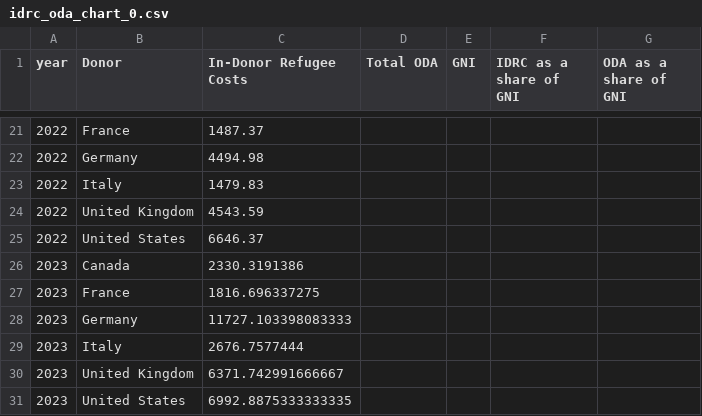
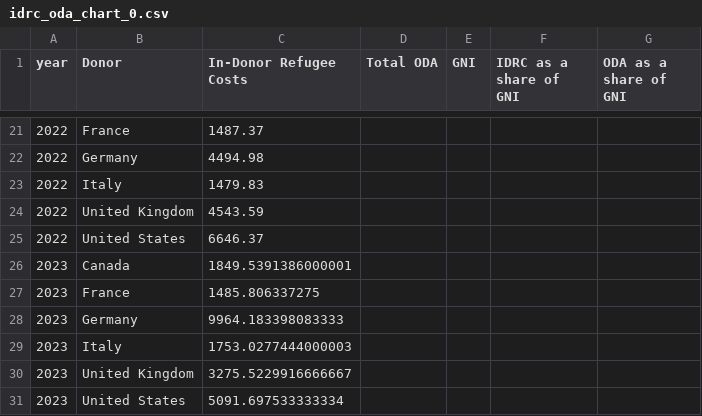
Before and after one commit to ONEcampaign/ukraine_oda_tracker, a CSV file: output/idrc_oda_chart_0.csv, drawn as a sheet; only a part is shown, gaps mark what is left out.

```diff
--- a/output/idrc_oda_chart_0.csv
+++ b/output/idrc_oda_chart_0.csv
@@ -25,7 +25,7 @@ year,Donor,In-Donor Refugee Costs,Total ODA,GNI,IDRC as a share of GNI,ODA as a
 2022,United States,6646.37,,,,
-2023,Canada,2330.3191386,,,,
-2023,France,1816.696337275,,,,
-2023,Germany,11727.103398083333,,,,
-2023,Italy,2676.7577444,,,,
-2023,United Kingdom,6371.742991666667,,,,
-2023,United States,6992.8875333333335,,,,
+2023,Canada,1849.5391386000001,,,,
+2023,France,1485.806337275,,,,
+2023,Germany,9964.183398083333,,,,
+2023,Italy,1753.0277444000003,,,,
+2023,United Kingdom,3275.5229916666667,,,,
+2023,United States,5091.697533333334,,,,
```
Also changed, not shown: output/idrc_oda_chart_1.csv, output/idrc_oda_chart_2.csv, 3 other files.
